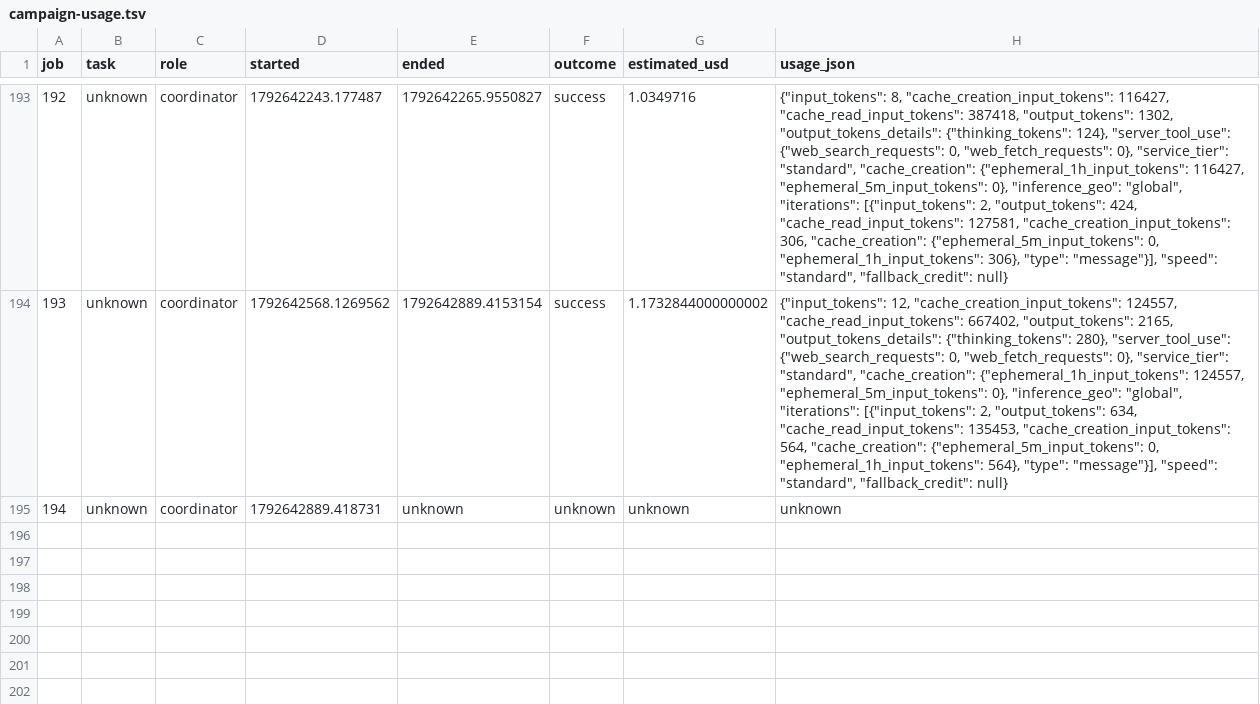
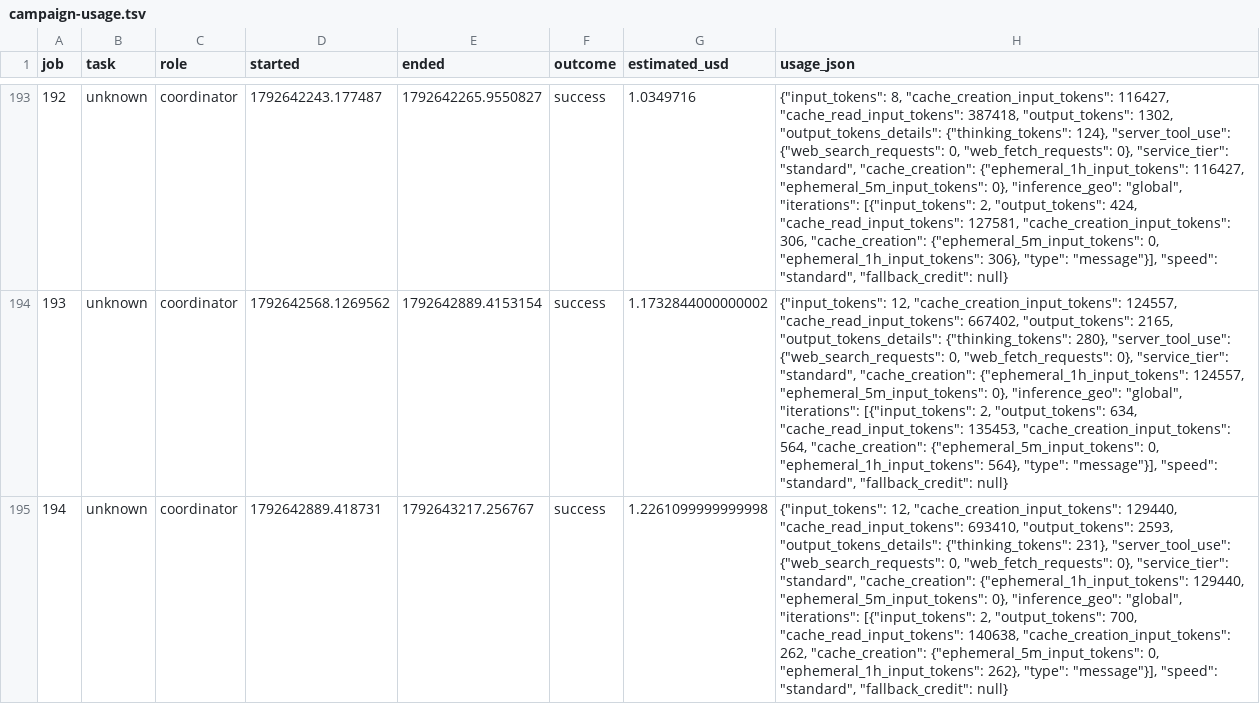
Before and after one commit to ZaytaM/log-gas-lean, a TSV file: state/campaign-usage.tsv, drawn as a sheet; only a part is shown, gaps mark what is left out; the diff names each change by its address in the sheet, - before the commit and + after, or states it on an @@ line.

Commit message:
Report main theorem campaign progress and usage

```diff
--- a/state/campaign-usage.tsv
+++ b/state/campaign-usage.tsv
-E195 (ended): unknown
+E195 (ended): 1792643217.256767
-F195 (outcome): unknown
+F195 (outcome): success
-G195 (estimated_usd): unknown
+G195 (estimated_usd): 1.2261099999999998
-H195 (usage_json): unknown
+H195 (usage_json): {"input_tokens": 12, "cache_creation_input_tokens": 129440, "cache_read_input_tokens": 693410, "output_tokens": 2593, "output_tokens_details": {"thinking_tokens": 231}, "server_tool_use": {"web_search_requests": 0, "web_fetch_requests": 0}, "service_tier": "standard", "cache_creation": {"ephemeral_1h_input_tokens": 129440, "ephemeral_5m_input_tokens": 0}, "inference_geo": "global", "iterations": [{"input_tokens": 2, "output_tokens": 700, "cache_read_input_tokens": 140638, "cache_creation_input_tokens": 262, "cache_creation": {"ephemeral_5m_input_tokens": 0, "ephemeral_1h_input_tokens": 262}, "type": "message"}], "speed": "standard", "fallback_credit": null}
```
Also changed, not shown: 1 other file.
